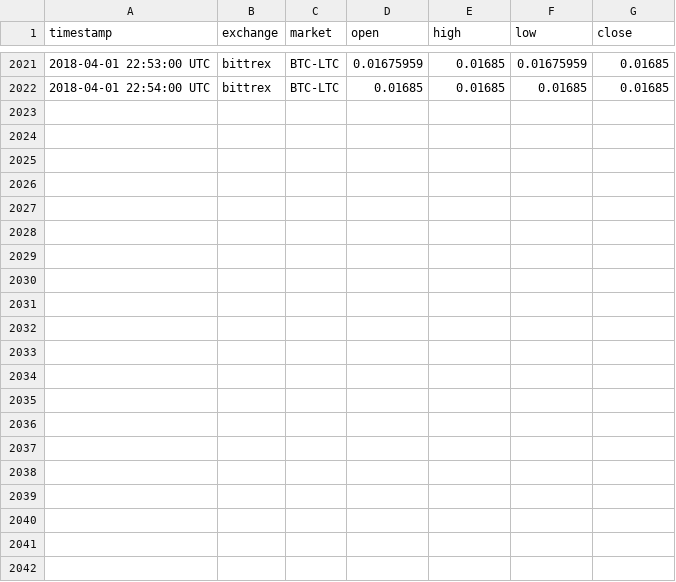
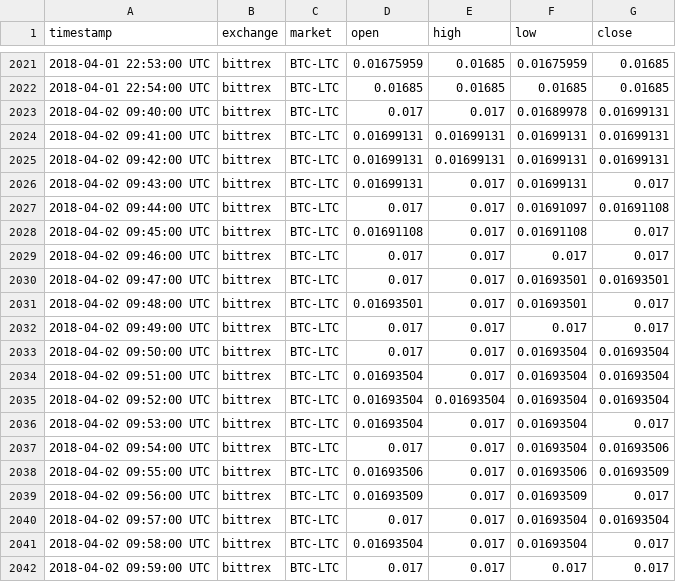
Before and after one commit to tmestdagh/crypto-prices-cache, a CSV file: bittrex_BTC-LTC.csv, drawn as a sheet; only a part is shown, gaps mark what is left out.

```diff
--- a/bittrex_BTC-LTC.csv
+++ b/bittrex_BTC-LTC.csv
@@ -2022 +2022,21 @@ timestamp,exchange,market,open,high,low,close
 2018-04-01 22:54:00 UTC,bittrex,BTC-LTC,0.01685,0.01685,0.01685,0.01685
+2018-04-02 09:40:00 UTC,bittrex,BTC-LTC,0.017,0.017,0.01689978,0.01699131
+2018-04-02 09:41:00 UTC,bittrex,BTC-LTC,0.01699131,0.01699131,0.01699131,0.01699131
+2018-04-02 09:42:00 UTC,bittrex,BTC-LTC,0.01699131,0.01699131,0.01699131,0.01699131
+2018-04-02 09:43:00 UTC,bittrex,BTC-LTC,0.01699131,0.017,0.01699131,0.017
+2018-04-02 09:44:00 UTC,bittrex,BTC-LTC,0.017,0.017,0.01691097,0.01691108
+2018-04-02 09:45:00 UTC,bittrex,BTC-LTC,0.01691108,0.017,0.01691108,0.017
+2018-04-02 09:46:00 UTC,bittrex,BTC-LTC,0.017,0.017,0.017,0.017
+2018-04-02 09:47:00 UTC,bittrex,BTC-LTC,0.017,0.017,0.01693501,0.01693501
+2018-04-02 09:48:00 UTC,bittrex,BTC-LTC,0.01693501,0.017,0.01693501,0.017
+2018-04-02 09:49:00 UTC,bittrex,BTC-LTC,0.017,0.017,0.017,0.017
+2018-04-02 09:50:00 UTC,bittrex,BTC-LTC,0.017,0.017,0.01693504,0.01693504
+2018-04-02 09:51:00 UTC,bittrex,BTC-LTC,0.01693504,0.017,0.01693504,0.01693504
+2018-04-02 09:52:00 UTC,bittrex,BTC-LTC,0.01693504,0.01693504,0.01693504,0.01693504
+2018-04-02 09:53:00 UTC,bittrex,BTC-LTC,0.01693504,0.017,0.01693504,0.017
+2018-04-02 09:54:00 UTC,bittrex,BTC-LTC,0.017,0.017,0.01693504,0.01693506
+2018-04-02 09:55:00 UTC,bittrex,BTC-LTC,0.01693506,0.017,0.01693506,0.01693509
+2018-04-02 09:56:00 UTC,bittrex,BTC-LTC,0.01693509,0.017,0.01693509,0.017
+2018-04-02 09:57:00 UTC,bittrex,BTC-LTC,0.017,0.017,0.01693504,0.01693504
+2018-04-02 09:58:00 UTC,bittrex,BTC-LTC,0.01693504,0.017,0.01693504,0.017
+2018-04-02 09:59:00 UTC,bittrex,BTC-LTC,0.017,0.017,0.017,0.017
```
Also changed, not shown: bitfinex_USD-BTC.csv, bittrex_BTC-ADA.csv, 3 other files.
